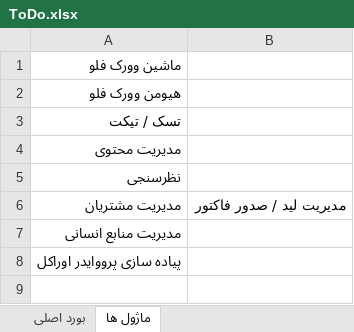
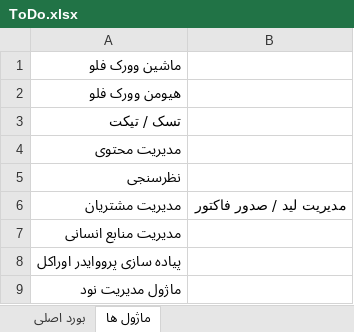
Before and after one commit to mirshahreza/AppEnd, an Excel workbook: ToDo.xlsx, sheet ماژول ها, drawn as a sheet; values as stored, in another font and other column widths than the file's, no borders; 1 other sheet too large or unreadable and not compared; the diff names each change by its address in the sheet, - before the commit and + after, or states it on an @@ line.

```diff
--- a/ToDo.xlsx (sheet ماژول ها)
+++ b/ToDo.xlsx (sheet ماژول ها)
+row 9: ماژول مدیریت نود
```
Also changed, not shown: 12 other files.
